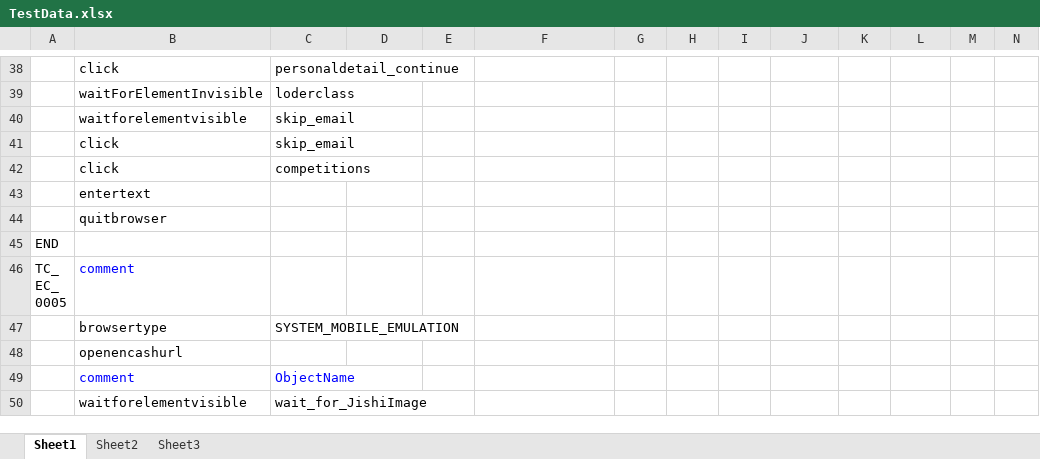
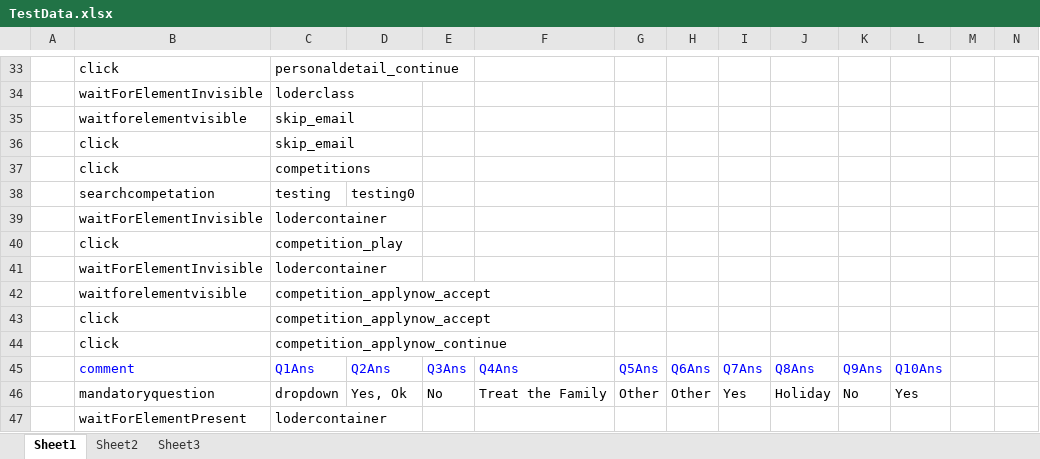
Before and after one commit to Vinod-Kumar-R/AutomationTesting, an Excel workbook: ConfigurationFolder/admin_testcase/TestData.xlsx, sheet Sheet1, drawn as a sheet; only a part is shown, gaps mark what is left out; the shorter side is filled out with more unchanged rows; values as stored, in another font and other column widths than the file's, no borders; removed rows and columns are numbered as before the commit, all else as after; rows hold the shown columns only; the diff covers the shown part only; the diff names each change by its address in the sheet, - before the commit and + after, or states it on an @@ line.

```diff
--- a/ConfigurationFolder/admin_testcase/TestData.xlsx (sheet Sheet1)
+++ b/ConfigurationFolder/admin_testcase/TestData.xlsx (sheet Sheet1)
-row 43:  | entertext
-row 44:  | quitbrowser
+row 38:  | searchcompetation | testing | testing0
+row 39:  | waitForElementInvisible | lodercontainer
+row 40:  | click | competition_play
+row 41:  | waitForElementInvisible | lodercontainer
+row 42:  | waitforelementvisible | competition_applynow_accept
+row 43:  | click | competition_applynow_accept
+row 44:  | click | competition_applynow_continue
+row 45:  | comment | Q1Ans | Q2Ans | Q3Ans | Q4Ans | Q5Ans | Q6Ans | Q7Ans | Q8Ans | Q9Ans | Q10Ans
+row 46:  | mandatoryquestion | dropdown | Yes, Ok | No | Treat the Family | Other | Other | Yes | Holiday | No | Yes
+row 47:  | waitForElementPresent | lodercontainer
```
Also changed, not shown: 38 added rows, 10 removed rows and 8 edited cells elsewhere in this sheet, sheet Sheet2, ConfigurationFolder/admin_testcase/Testcase.xlsx, 23 other files.
